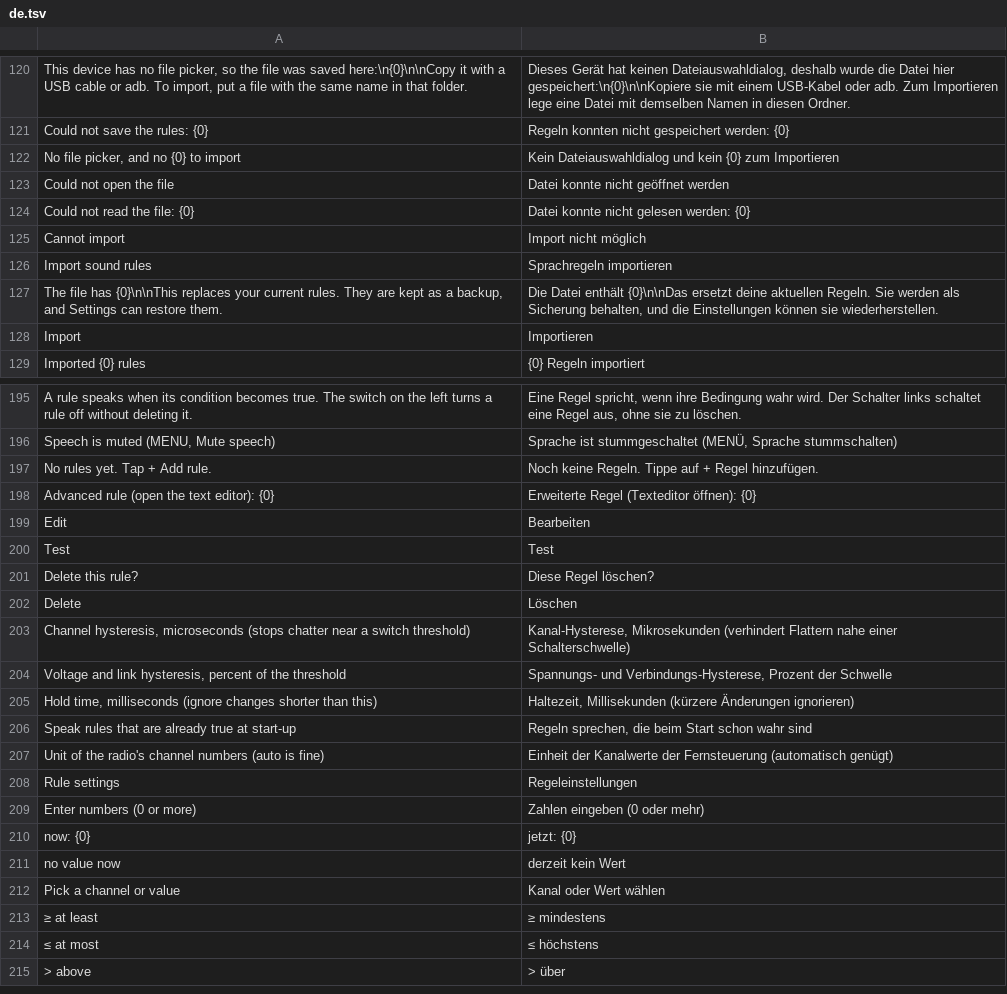
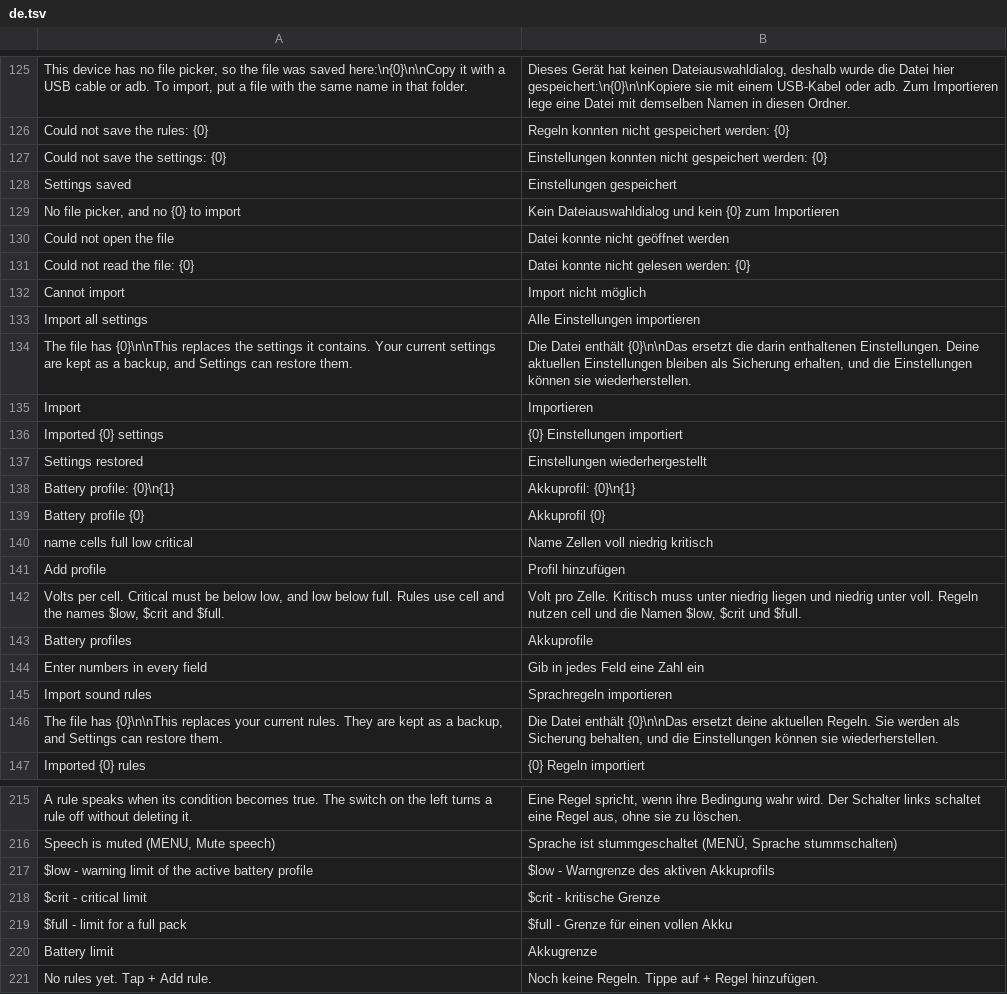
Before and after one commit to eminesrefakbay/RM-AX12-Video-Monitor-And-Announcer-APK, a TSV file: app/src/main/assets/i18n/de.tsv, drawn as a sheet; only a part is shown, gaps mark what is left out; the shorter side is filled out with more unchanged rows; the diff covers the shown part only.

Commit message:
v0.9.0: battery profiles (Li-ion/LiPo switch), backup of all settings

```diff
--- a/app/src/main/assets/i18n/de.tsv
+++ b/app/src/main/assets/i18n/de.tsv
@@ -121,2 +126,4 @@ This device has no file picker, so the file was saved here:\n{0}\n\nCopy it with
 Could not save the rules: {0}	Regeln konnten nicht gespeichert werden: {0}
+Could not save the settings: {0}	Einstellungen konnten nicht gespeichert werden: {0}
+Settings saved	Einstellungen gespeichert
 No file picker, and no {0} to import	Kein Dateiauswahldialog und kein {0} zum Importieren
@@ -125,5 +132,16 @@ Could not read the file: {0}	Datei konnte nicht gelesen werden: {0}
 Cannot import	Import nicht möglich
+Import all settings	Alle Einstellungen importieren
+The file has {0}\n\nThis replaces the settings it contains. Your current settings are kept as a backup, and Settings can restore them.	Die Datei enthält {0}\n\nDas ersetzt die darin enthaltenen Einstellungen. Deine aktuellen Einstellungen bleiben als Sicherung erhalten, und die Einstellungen können sie wiederherstellen.
+Import	Importieren
+Imported {0} settings	{0} Einstellungen importiert
+Settings restored	Einstellungen wiederhergestellt
+Battery profile: {0}\n{1}	Akkuprofil: {0}\n{1}
+Battery profile {0}	Akkuprofil {0}
+name                  cells    full    low    critical	Name                  Zellen    voll    niedrig    kritisch
+Add profile	Profil hinzufügen
+Volts per cell. Critical must be below low, and low below full. Rules use cell and the names $low, $crit and $full.	Volt pro Zelle. Kritisch muss unter niedrig liegen und niedrig unter voll. Regeln nutzen cell und die Namen $low, $crit und $full.
+Battery profiles	Akkuprofile
+Enter numbers in every field	Gib in jedes Feld eine Zahl ein
 Import sound rules	Sprachregeln importieren
 The file has {0}\n\nThis replaces your current rules. They are kept as a backup, and Settings can restore them.	Die Datei enthält {0}\n\nDas ersetzt deine aktuellen Regeln. Sie werden als Sicherung behalten, und die Einstellungen können sie wiederherstellen.
-Import	Importieren
 Imported {0} rules	{0} Regeln importiert
@@ -196,2 +216,6 @@ A rule speaks when its condition becomes true. The switch on the left turns a ru
 Speech is muted (MENU, Mute speech)	Sprache ist stummgeschaltet (MENÜ, Sprache stummschalten)
+$low  - warning limit of the active battery profile	$low  - Warngrenze des aktiven Akkuprofils
+$crit  - critical limit	$crit  - kritische Grenze
+$full  - limit for a full pack	$full  - Grenze für einen vollen Akku
+Battery limit	Akkugrenze
 No rules yet. Tap + Add rule.	Noch keine Regeln. Tippe auf + Regel hinzufügen.
```
Also changed, not shown: 30 added rows, 2 removed rows and 2 moved rows elsewhere in this file, app/src/main/assets/i18n/tr.tsv, app/src/main/assets/i18n/zh.tsv, 35 other files.
